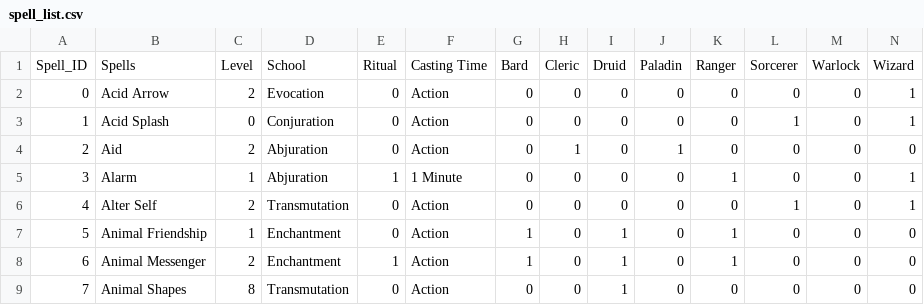
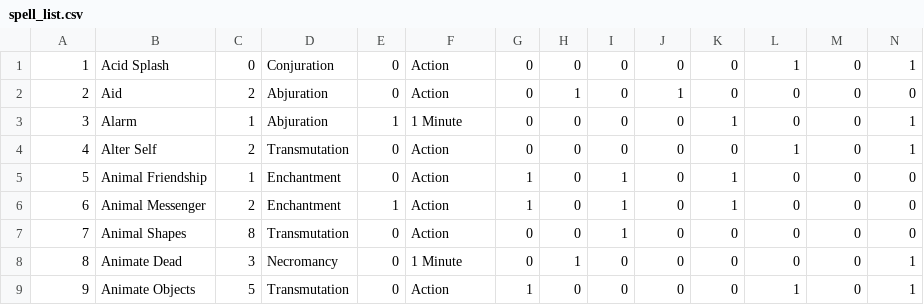
Before and after one commit to squabzilla/CS50-FinalProject, a CSV file: Main/spell_list.csv, drawn as a sheet; only a part is shown; the shorter side is filled out with more unchanged rows.

Commit message:
Jun 6, 2024, 10:52 PM

```diff
--- a/Main/spell_list.csv
+++ b/Main/spell_list.csv
@@ -1,3 +1 @@
-Spell_ID,Spells,Level,School,Ritual,Casting Time,Bard,Cleric,Druid,Paladin,Ranger,Sorcerer,Warlock,Wizard
-0,Acid Arrow,2,Evocation,0,Action,0,0,0,0,0,0,0,1
 1,Acid Splash,0,Conjuration,0,Action,0,0,0,0,0,1,0,1
```
